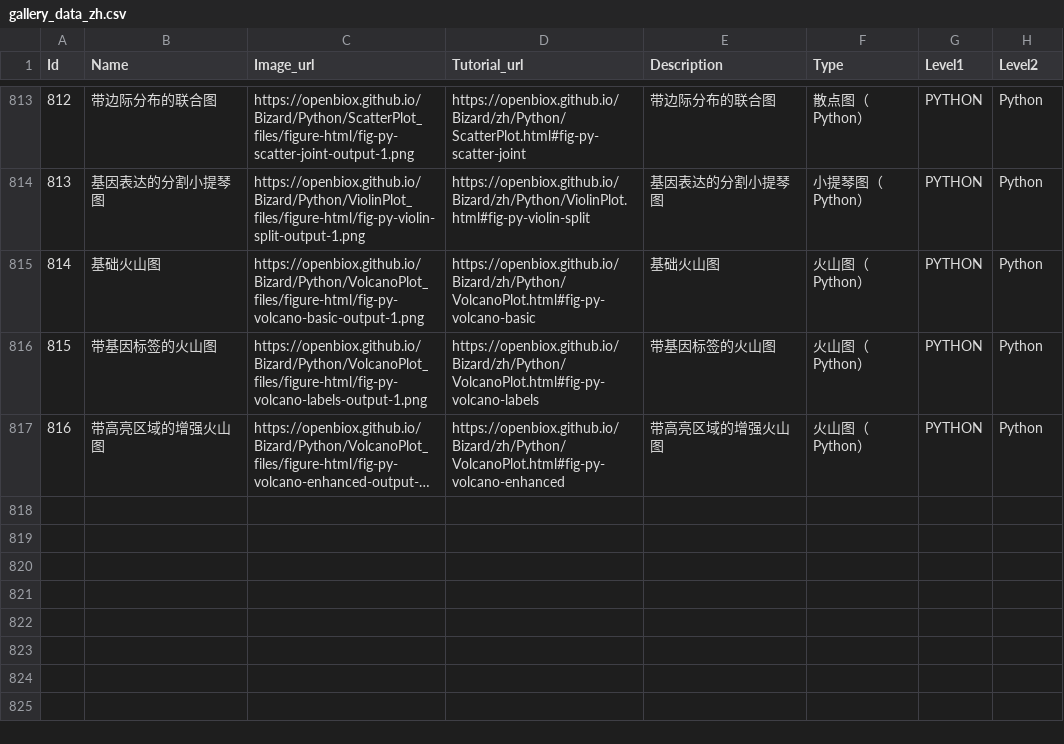
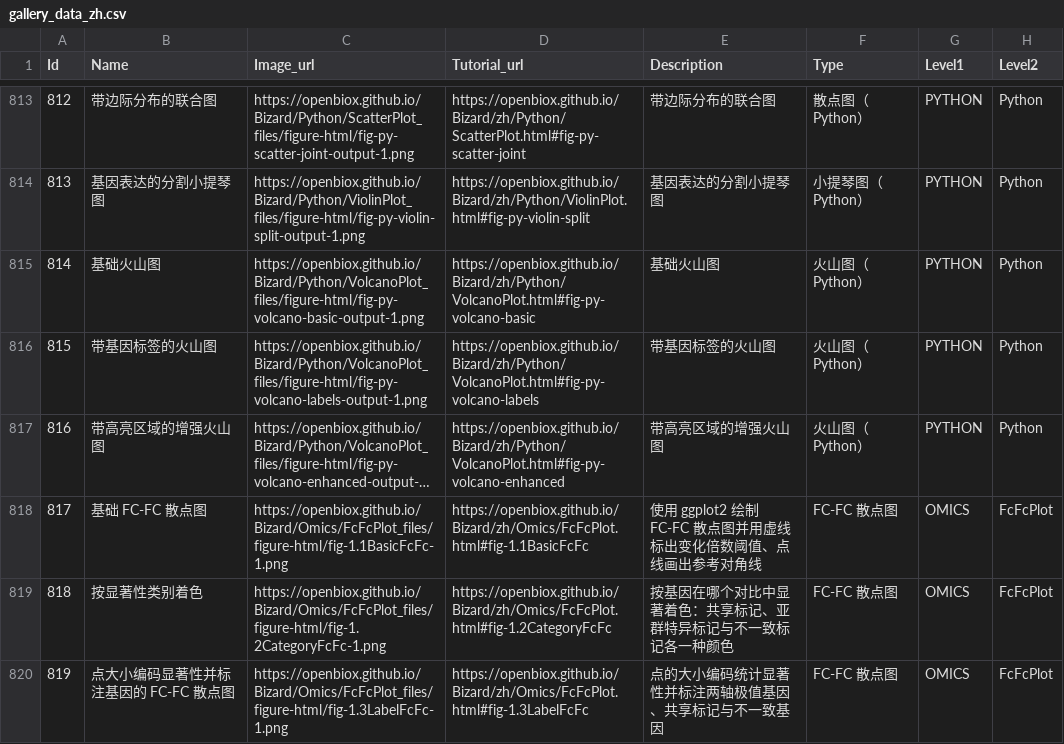
Before and after one commit to openbiox/Bizard, a CSV file: files/gallery_data_zh.csv, drawn as a sheet; only a part is shown, gaps mark what is left out; long unchanged cells end in …; the diff names each change by its address in the sheet, - before the commit and + after, or states it on an @@ line.

```diff
--- a/files/gallery_data_zh.csv
+++ b/files/gallery_data_zh.csv
+row 818: 817 | 基础 FC-FC 散点图 | https://openbiox.github.io/Bizard/Omics/FcFcPlot_files/figure-html/fig-1.1BasicFcFc-1.png | https://openbiox.github.io/Bizard/zh/Omics/FcFcPlot.html#fig-1.1BasicFcFc | 使用 ggplot2 绘制 FC-FC 散点图并用虚线标出变化倍数阈值、点线画出参考对角线 | FC-FC 散点图 | OMICS | FcFcPlot
+row 819: 818 | 按显著性类别着色 | https://openbiox.github.io/Bizard/Omics/FcFcPlot_files/figure-html/fig-1.2CategoryFcFc-1.png | https://openbiox.github.io/Bizard/zh/Omics/FcFcPlot.html#fig-1.2CategoryFcFc | 按基因在哪个对比中显著着色：共享标记、亚群特异标记与不一致标记各一种颜色 | FC-FC 散点图 | OMICS | FcFcPlot
+row 820: 819 | 点大小编码显著性并标注基因的 FC-FC 散点图 | https://openbiox.github.io/Bizard/Omics/FcFcPlot_files/figure-html/fig-1.3LabelFcFc-1.png | https://openbiox.github.io/Bizard/zh/Omics/FcFcPlot.html#fig-1.3LabelFcFc | 点的大小编码统计显著性并标注两轴极值基因、共享标记与不一致基因 | FC-FC 散点图 | OMICS | FcFcPlot
```
Also changed, not shown: files/gallery_data.csv, 4 other files.
